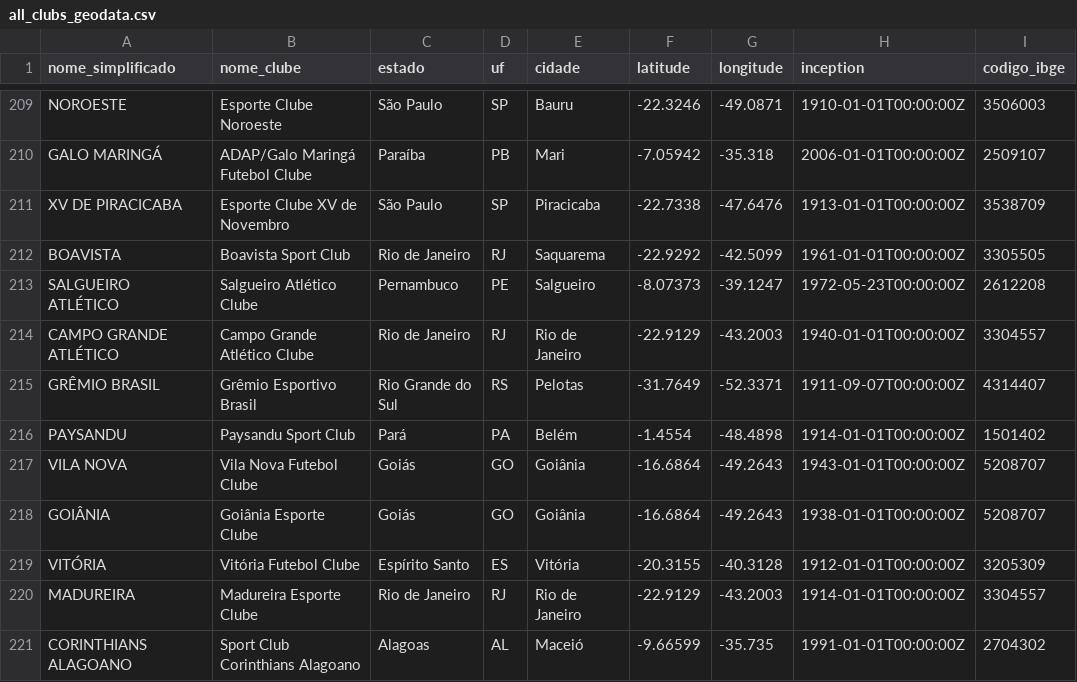
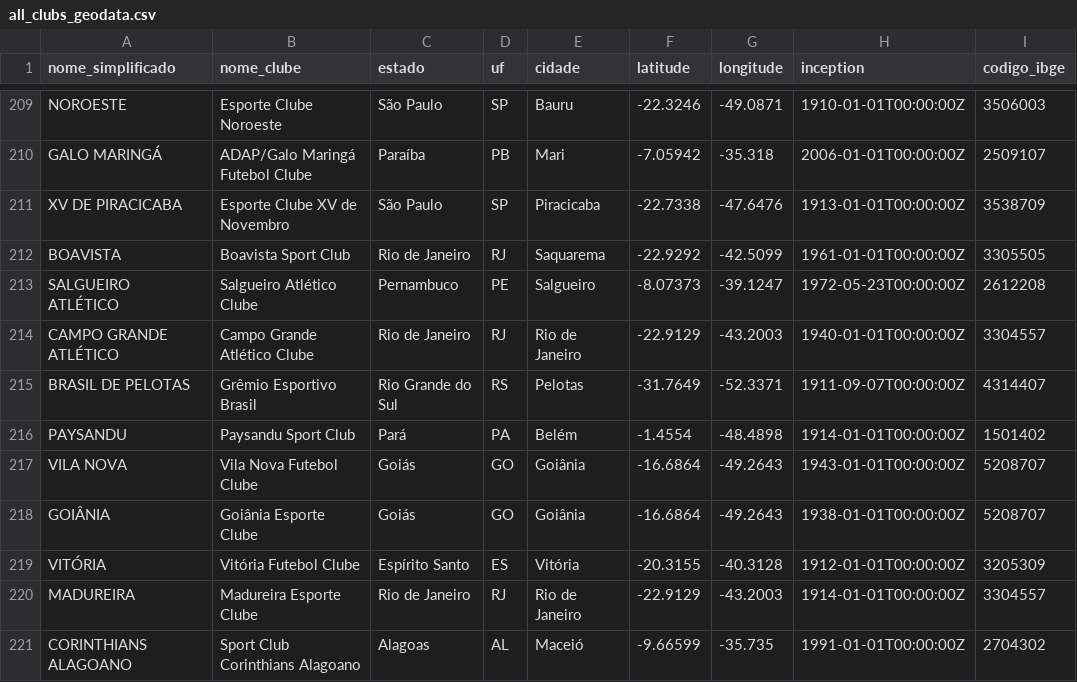
Before and after one commit to jgabrielsg/GeoFootballGraph-BR, a CSV file: data/03_final/all_clubs_geodata.csv, drawn as a sheet; only a part is shown, gaps mark what is left out.

Commit message:
feat: serie_c and serie_d tables initial idea

```diff
--- a/data/03_final/all_clubs_geodata.csv
+++ b/data/03_final/all_clubs_geodata.csv
@@ -214,3 +214,3 @@ SALGUEIRO ATLÉTICO;Salgueiro Atlético Clube;Pernambuco;PE;Salgueiro;-8.07373;-
 CAMPO GRANDE ATLÉTICO;Campo Grande Atlético Clube;Rio de Janeiro;RJ;Rio de Janeiro;-22.9129;-43.2003;1940-01-01T00:00:00Z;3304557
-GRÊMIO BRASIL;Grêmio Esportivo Brasil;Rio Grande do Sul;RS;Pelotas;-31.7649;-52.3371;1911-09-07T00:00:00Z;4314407
+BRASIL DE PELOTAS;Grêmio Esportivo Brasil;Rio Grande do Sul;RS;Pelotas;-31.7649;-52.3371;1911-09-07T00:00:00Z;4314407
 PAYSANDU;Paysandu Sport Club;Pará;PA;Belém;-1.4554;-48.4898;1914-01-01T00:00:00Z;1501402
```
Also changed, not shown: data/04_results/balanced_kmeans_prop_division_4.csv, 28 other files.
